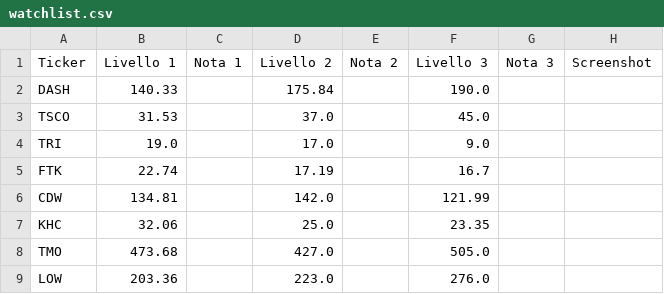
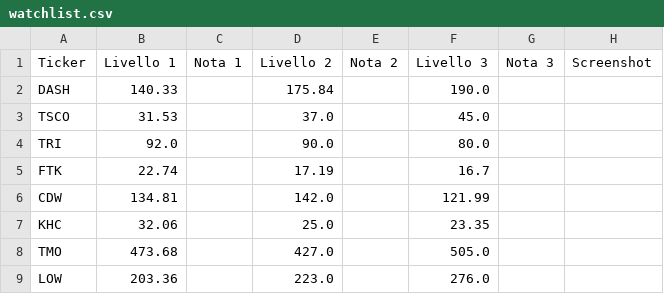
Before and after one commit to Logg84/monitor-trading-marco, a CSV file: watchlist.csv, drawn as a sheet; only a part is shown.

Commit message:
Aggiorna watchlist.csv da app Streamlit

```diff
--- a/watchlist.csv
+++ b/watchlist.csv
@@ -3,3 +3,3 @@ DASH,140.33,,175.84,,190.0,,
 TSCO,31.53,,37.0,,45.0,,
-TRI,19.0,,17.0,,9.0,,
+TRI,92.0,,90.0,,80.0,,
 FTK,22.74,,17.19,,16.7,,
```
